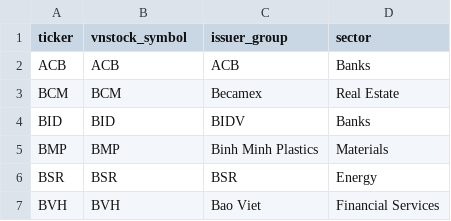
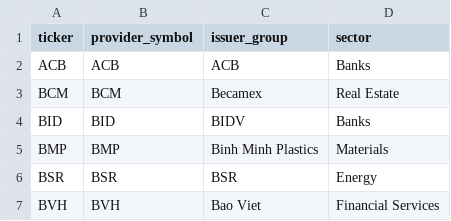
Before and after one commit to nguyenhuygiabao/vn30-alpha-research, a CSV file: config/vn30_universe.csv, drawn as a sheet; only a part is shown.

Commit message:
Move the daily data update from vnstock to FiinQuant
The research pipeline has run entirely on FiinQuant since the canonical
history was built, while the live daily update still called vnstock. That
left two vendors feeding one dataset.

The new provider serves the update from FiinQuant. It is batch-oriented:
one raw request and one adjusted request per window for the whole
universe, rather than a call per ticker. Raw prices drive open/high/low/
close, the adjusted series drives adjusted_close, and both are converted
from whole VND to the thousands the local file stores.

FiinQuantX is a vendor wheel installed only in .venv-fiinquant, so the
launcher now resolves that interpreter itself and preflights the vendor
import against it rather than against the pipeline interpreter.

Also fixes a break introduced when the universe file was extended to all
60 historical constituents: the daily update reads that file as its
download list, so it would have requested delisted tickers and then
failed completeness validation against a 30-ticker file. The download
list is now intersected against current index membership.

The universe column vnstock_symbol becomes provider_symbol, and the
paper-trading data paths move under data/raw/fiinquant/.

```diff
--- a/config/vn30_universe.csv
+++ b/config/vn30_universe.csv
@@ -1,2 +1,2 @@
-ticker,vnstock_symbol,issuer_group,sector
+ticker,provider_symbol,issuer_group,sector
 ACB,ACB,ACB,Banks
```
Also changed, not shown: 10 other files.
